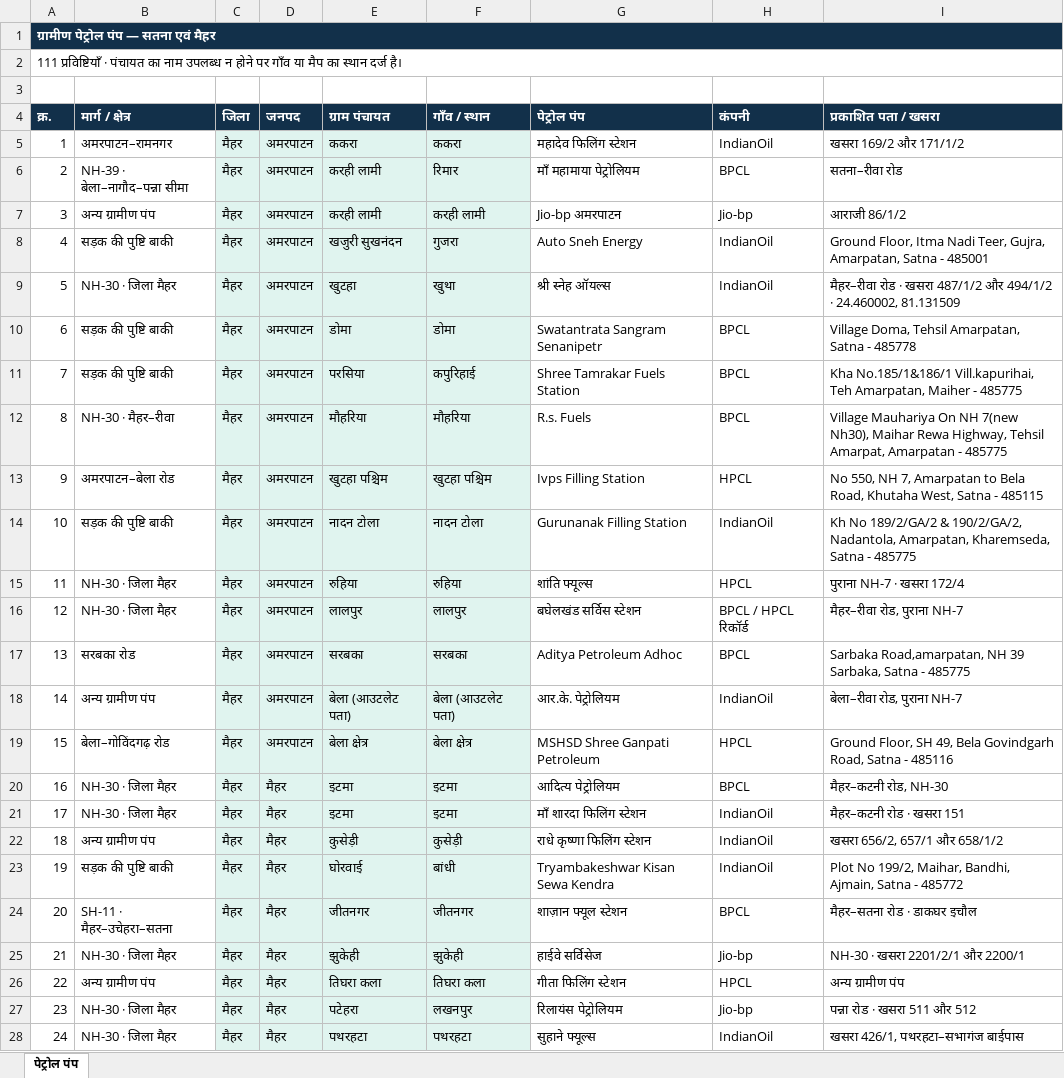
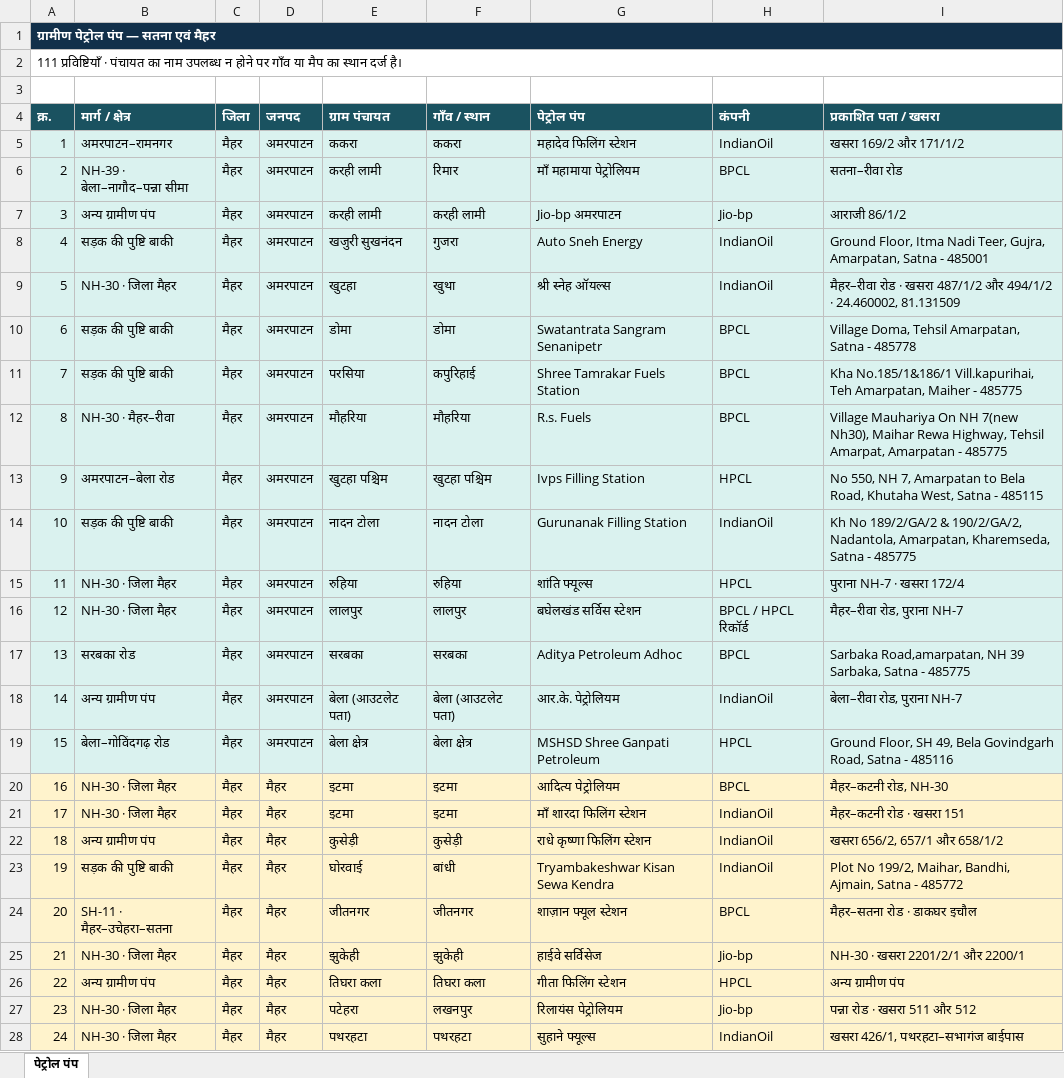
Before and after one commit to srdmsatna-create/Daily-labour-report-satna-maihar, an Excel workbook: Satna_Maihar_Rural_Petrol_Pumps.xlsx, sheet पेट्रोल पंप, drawn as a sheet; only a part is shown; values as stored, in another font and other column widths than the file's, no borders; table styles not drawn; the diff covers the shown part only; the diff names each change by its address in the sheet, - before the commit and + after, or states it on an @@ line.

Commit message:
Align district summaries and publish map PDF and colored Excel

```diff
--- a/Satna_Maihar_Rural_Petrol_Pumps.xlsx (sheet पेट्रोल पंप)
+++ b/Satna_Maihar_Rural_Petrol_Pumps.xlsx (sheet पेट्रोल पंप)
-A4:I4 fill: #12304A
+A4:I4 fill: #1A5260
-A5:B19 fill: none
+A5:B19 fill: #DAF2EF
-G5:I19 fill: none
+G5:I19 fill: #DAF2EF
-A20:B28 fill: none
+A20:B28 fill: #FFF3CC
-C20:F28 fill: #E0F4EF
+C20:F28 fill: #FFF3CC
-G20:I28 fill: none
+G20:I28 fill: #FFF3CC
```
Also changed, not shown: cell formats elsewhere in this sheet, 2 other files.
